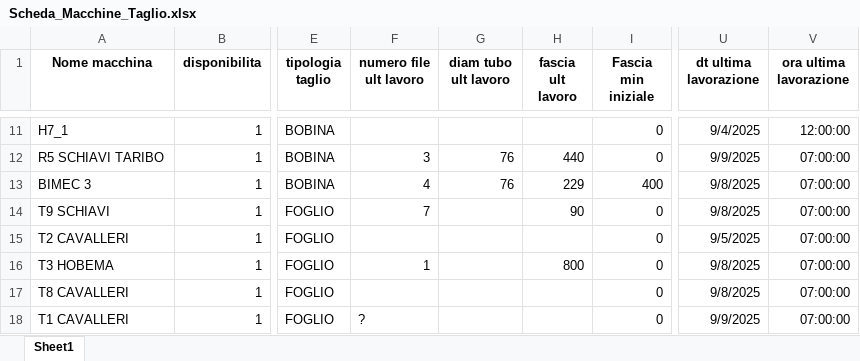
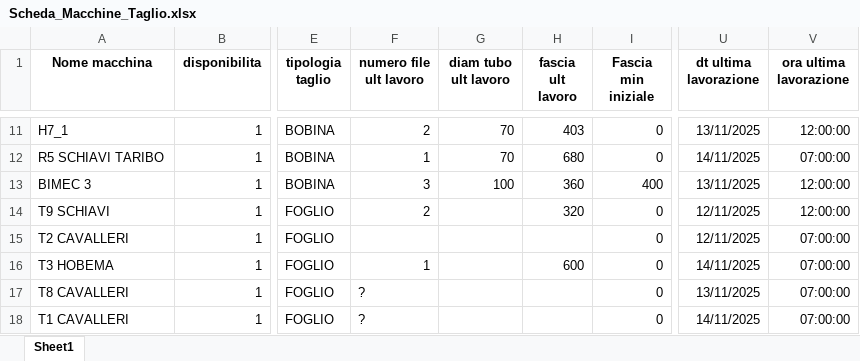
Before and after one commit to Baszonpedis/progettoIS, an Excel workbook: PS-VRP/Dati_input/Scheda_Macchine_Taglio.xlsx, sheet Sheet1, drawn as a sheet; only a part is shown, gaps mark what is left out; values as stored, in another font and other column widths than the file's, no borders; the diff covers the shown part only; the diff names each change by its address in the sheet, - before the commit and + after, or states it on an @@ line.

```diff
--- a/PS-VRP/Dati_input/Scheda_Macchine_Taglio.xlsx (sheet Sheet1)
+++ b/PS-VRP/Dati_input/Scheda_Macchine_Taglio.xlsx (sheet Sheet1)
-F11 (numero file ult lavoro): (empty)
+F11 (numero file ult lavoro): 2
-G11 (diam tubo ult lavoro): (empty)
+G11 (diam tubo ult lavoro): 70
-H11 (fascia ult lavoro): (empty)
+H11 (fascia ult lavoro): 403
-U11 (dt ultima lavorazione): 9/4/2025
+U11 (dt ultima lavorazione): 13/11/2025
-F12 (numero file ult lavoro): 3
+F12 (numero file ult lavoro): 1
-G12 (diam tubo ult lavoro): 76
+G12 (diam tubo ult lavoro): 70
-H12 (fascia ult lavoro): 440
+H12 (fascia ult lavoro): 680
-U12 (dt ultima lavorazione): 9/9/2025
+U12 (dt ultima lavorazione): 14/11/2025
-F13 (numero file ult lavoro): 4
+F13 (numero file ult lavoro): 3
-G13 (diam tubo ult lavoro): 76
+G13 (diam tubo ult lavoro): 100
-H13 (fascia ult lavoro): 229
+H13 (fascia ult lavoro): 360
-U13 (dt ultima lavorazione): 9/8/2025
+U13 (dt ultima lavorazione): 13/11/2025
-V13:V14 (ora ultima lavorazione): 07:00:00
+V13:V14 (ora ultima lavorazione): 12:00:00
-F14 (numero file ult lavoro): 7
+F14 (numero file ult lavoro): 2
-H14 (fascia ult lavoro): 90
+H14 (fascia ult lavoro): 320
-U14 (dt ultima lavorazione): 9/8/2025
+U14 (dt ultima lavorazione): 12/11/2025
-U15 (dt ultima lavorazione): 9/5/2025
+U15 (dt ultima lavorazione): 12/11/2025
-H16 (fascia ult lavoro): 800
+H16 (fascia ult lavoro): 600
-U16 (dt ultima lavorazione): 9/8/2025
+U16 (dt ultima lavorazione): 14/11/2025
-F17 (numero file ult lavoro): (empty)
+F17 (numero file ult lavoro): ?
-U17 (dt ultima lavorazione): 9/8/2025
+U17 (dt ultima lavorazione): 13/11/2025
-U18 (dt ultima lavorazione): 9/9/2025
+U18 (dt ultima lavorazione): 14/11/2025
```
Also changed, not shown: 31 edited cells elsewhere in this sheet, PS-VRP/Dati_input/Commesse_da_tagliare.xlsx, PS-VRP/Dati_output/Problemi_lettura_Excel.xlsx, 16 other files.
